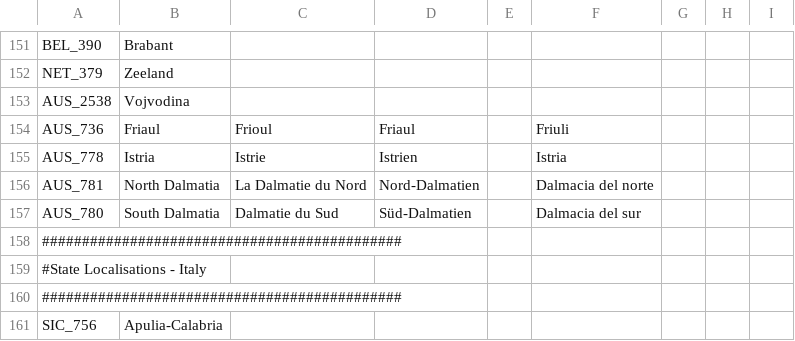
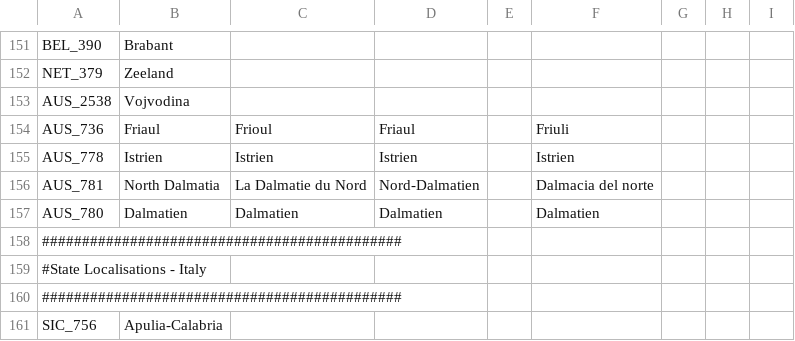
Before and after one commit to Proffan25/IGoR-PRF, a CSV file: localisation/00_Regions.csv, drawn as a sheet; only a part is shown, gaps mark what is left out; the diff names each change by its address in the sheet, - before the commit and + after, or states it on an @@ line.

```diff
--- a/localisation/00_Regions.csv
+++ b/localisation/00_Regions.csv
-B155: Istria
+B155: Istrien
-C155: Istrie
+C155: Istrien
-F155: Istria
+F155: Istrien
-B157: South Dalmatia
+B157: Dalmatien
-C157: Dalmatie du Sud
+C157: Dalmatien
-D157: Süd-Dalmatien
+D157: Dalmatien
-F157: Dalmacia del sur
+F157: Dalmatien
```
Also changed, not shown: localisation/00_HPM_countries.csv, localisation/1.2.csv, 5 other files.
